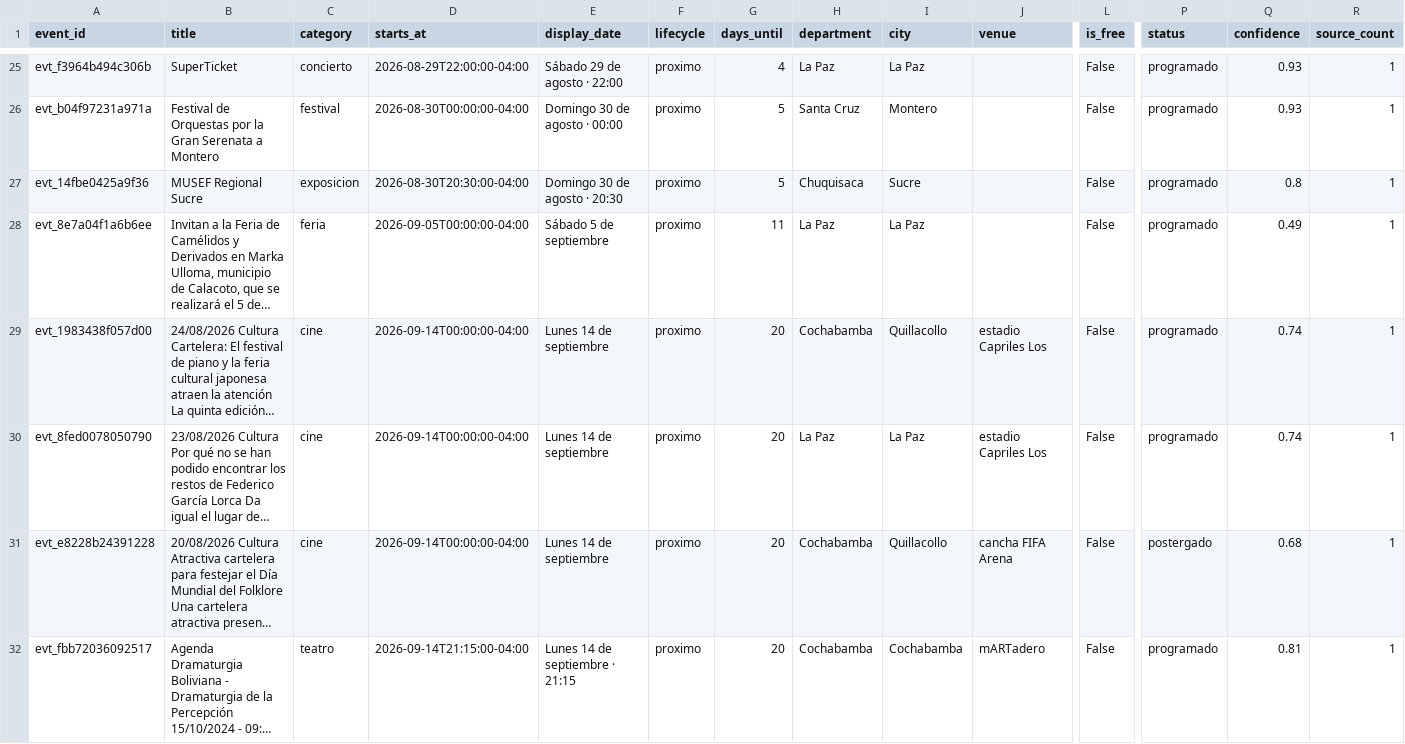
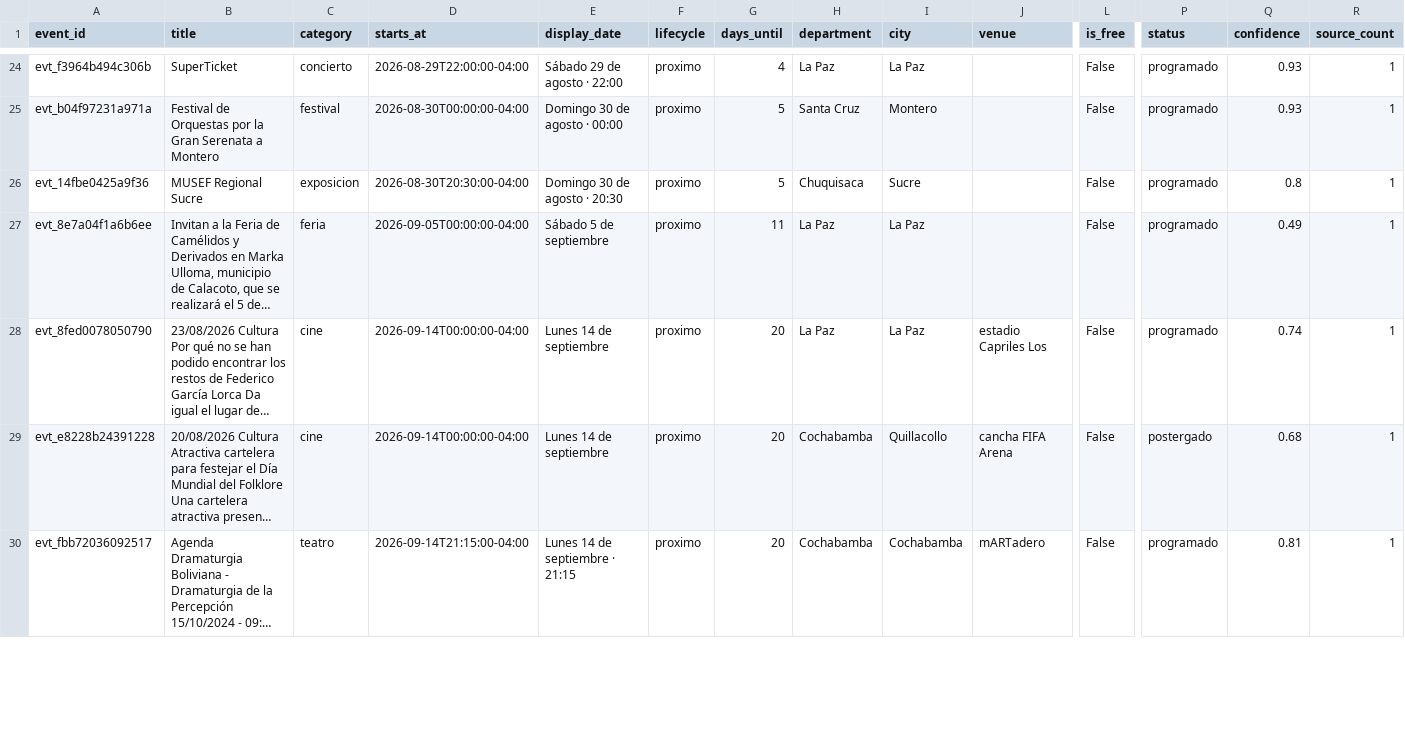
Before and after one commit to GustavoMix/cron-eventos-bolivia, a CSV file: data/eventos_bolivia.csv, drawn as a sheet; only a part is shown, gaps mark what is left out; long unchanged cells end in …; removed rows and columns are numbered as before the commit, all else as after; rows hold the shown columns only; the diff covers the shown part only; the diff names each change by its address in the sheet, - before the commit and + after, or states it on an @@ line.

```diff
--- a/data/eventos_bolivia.csv
+++ b/data/eventos_bolivia.csv
-row 29: evt_1983438f057d00 | 24/08/2026 Cultura Cartelera: El festival de piano y la feria cultural japonesa atraen la atención La quinta edición… | cine | 2026-09-14T00:00:00-04:00 | Lunes 14 de septiembre | proximo | 20 | Cochabamba | Quillacollo | estadio Capriles Los | False | programado | 0.74 | 1
```
Also changed, not shown: 1 added row and 1 removed row elsewhere in this file, 5 other files.
